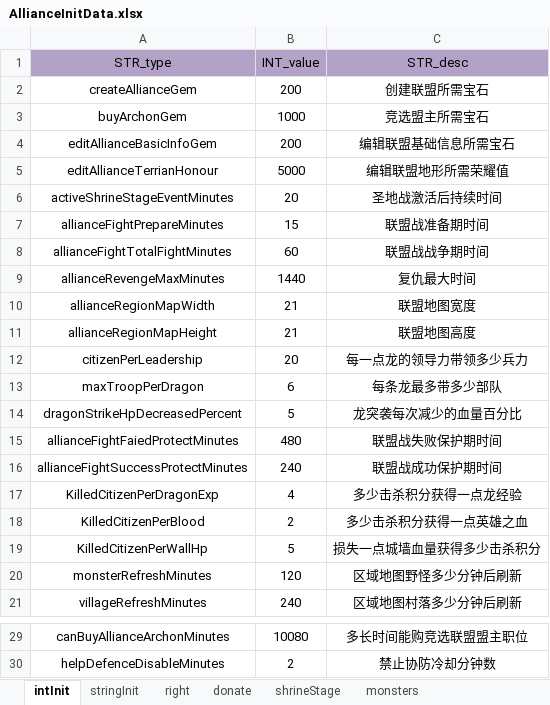
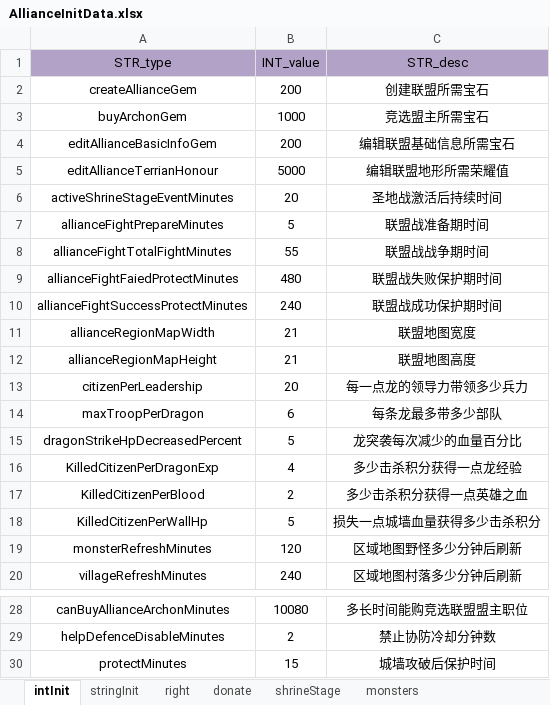
Before and after one commit to ModunZhang/dragonfall_client, an Excel workbook: Dragonfall/gameData/shared/AllianceInitData.xlsx, sheet intInit, drawn as a sheet; only a part is shown, gaps mark what is left out; values as stored, in another font and other column widths than the file's, no borders; removed rows and columns are numbered as before the commit, all else as after; the diff names each change by its address in the sheet, - before the commit and + after, or states it on an @@ line.

```diff
--- a/Dragonfall/gameData/shared/AllianceInitData.xlsx (sheet intInit)
+++ b/Dragonfall/gameData/shared/AllianceInitData.xlsx (sheet intInit)
-B7 (INT_value): 15
+B7 (INT_value): 5
-B8 (INT_value): 60
+B8 (INT_value): 55
-row 9: allianceRevengeMaxMinutes | 1440 | 复仇最大时间
@@ row 15 moved to row 9: allianceFightFaiedProtectMinutes @@
@@ row 16 moved to row 10: allianceFightSuccessProtectMinutes @@
+row 30: protectMinutes | 15 | 城墙攻破后保护时间
```
Also changed, not shown: Dragonfall/gameData/shared/Errors.xlsx, 17 other files.
